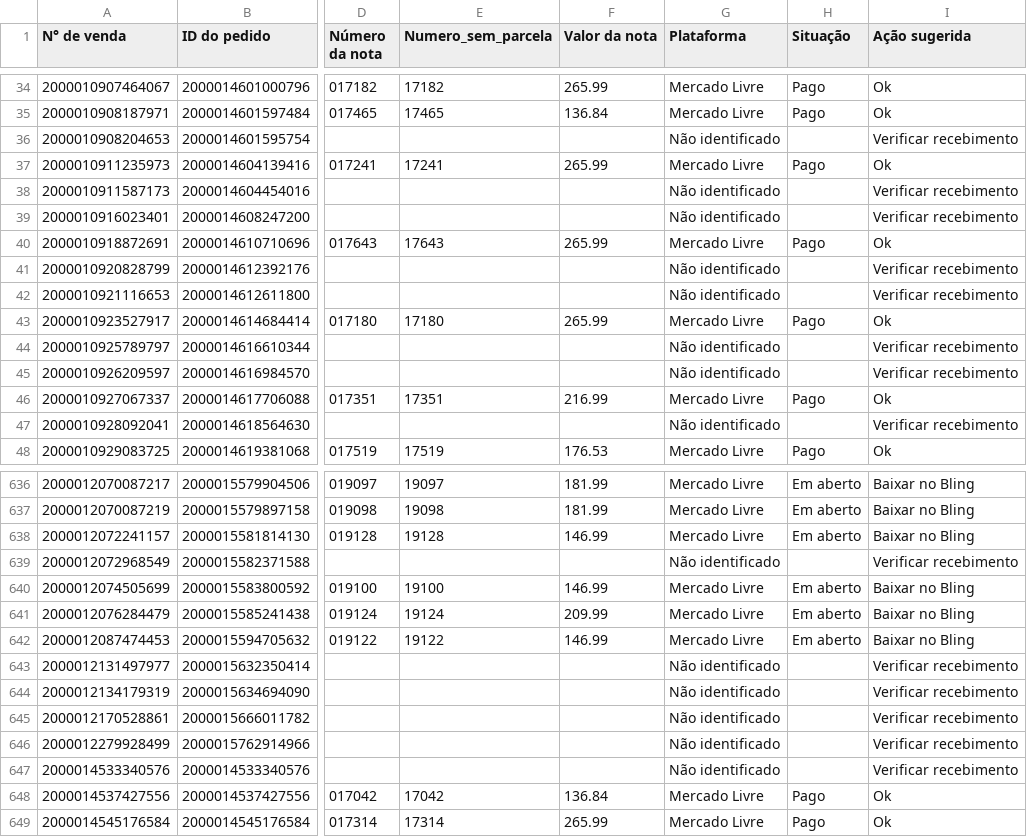
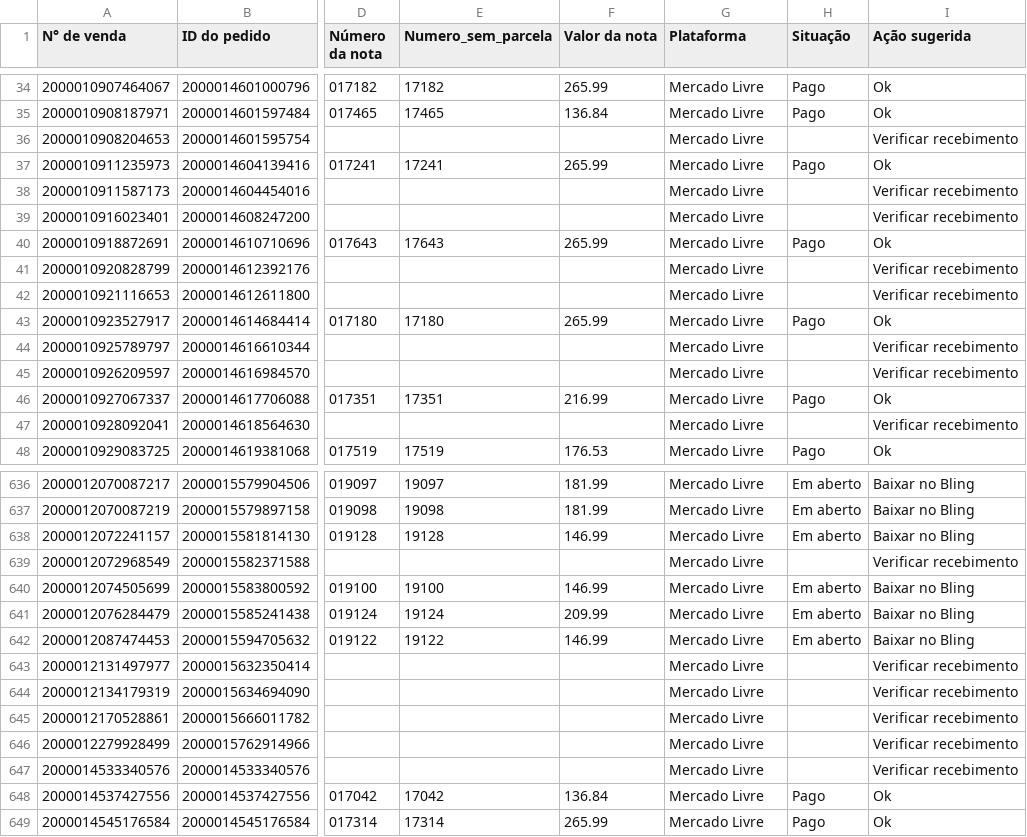
Before and after one commit to flaviacaetanoliveira-ui/FDL_Consultoria, a CSV file: data_products/cliente_2/mega_star/repasse/current/dataset_repasse_app.csv, drawn as a sheet; only a part is shown, gaps mark what is left out; the diff covers the shown part only; the diff names each change by its address in the sheet, - before the commit and + after, or states it on an @@ line.

```diff
--- a/data_products/cliente_2/mega_star/repasse/current/dataset_repasse_app.csv
+++ b/data_products/cliente_2/mega_star/repasse/current/dataset_repasse_app.csv
-G36 (Plataforma): Não identificado
+G36 (Plataforma): Mercado Livre
-G38:G39 (Plataforma): Não identificado
+G38:G39 (Plataforma): Mercado Livre
-G41:G42 (Plataforma): Não identificado
+G41:G42 (Plataforma): Mercado Livre
-G44:G45 (Plataforma): Não identificado
+G44:G45 (Plataforma): Mercado Livre
-G47 (Plataforma): Não identificado
+G47 (Plataforma): Mercado Livre
-G639 (Plataforma): Não identificado
+G639 (Plataforma): Mercado Livre
-G643:G647 (Plataforma): Não identificado
+G643:G647 (Plataforma): Mercado Livre
```
Also changed, not shown: 79 edited cells elsewhere in this file, data_products/cliente_2/gama_home/frete/current/dataset_frete_app.csv, data_products/cliente_2/gama_home/repasse/current/dataset_repasse_app.csv, 52 other files.
